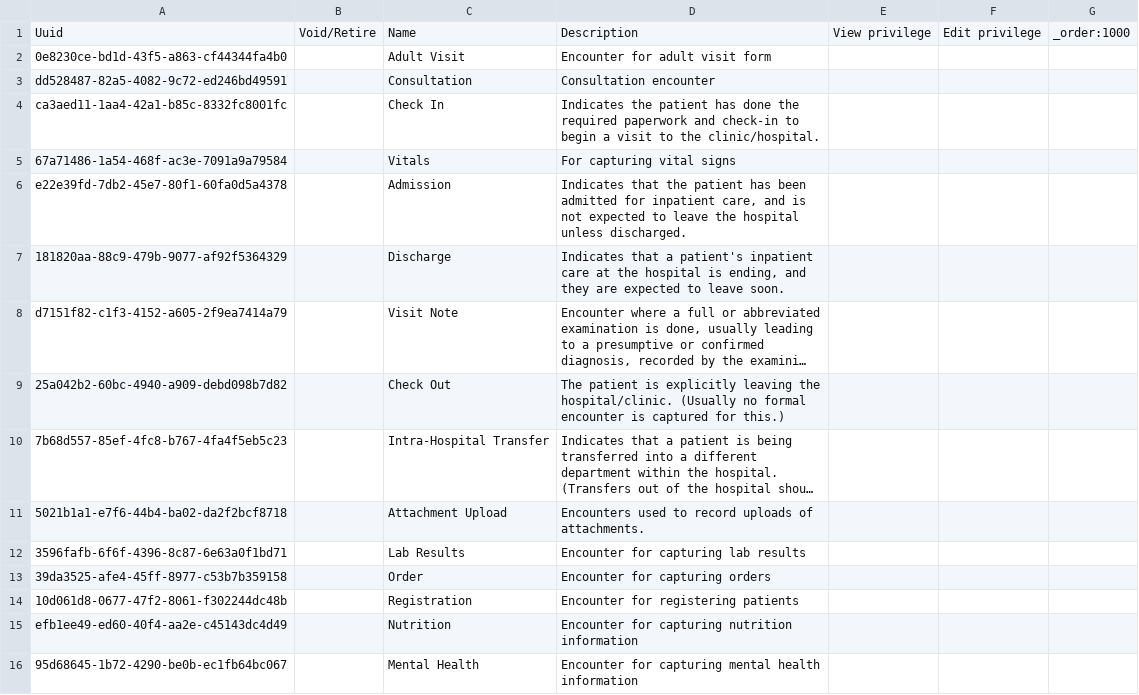
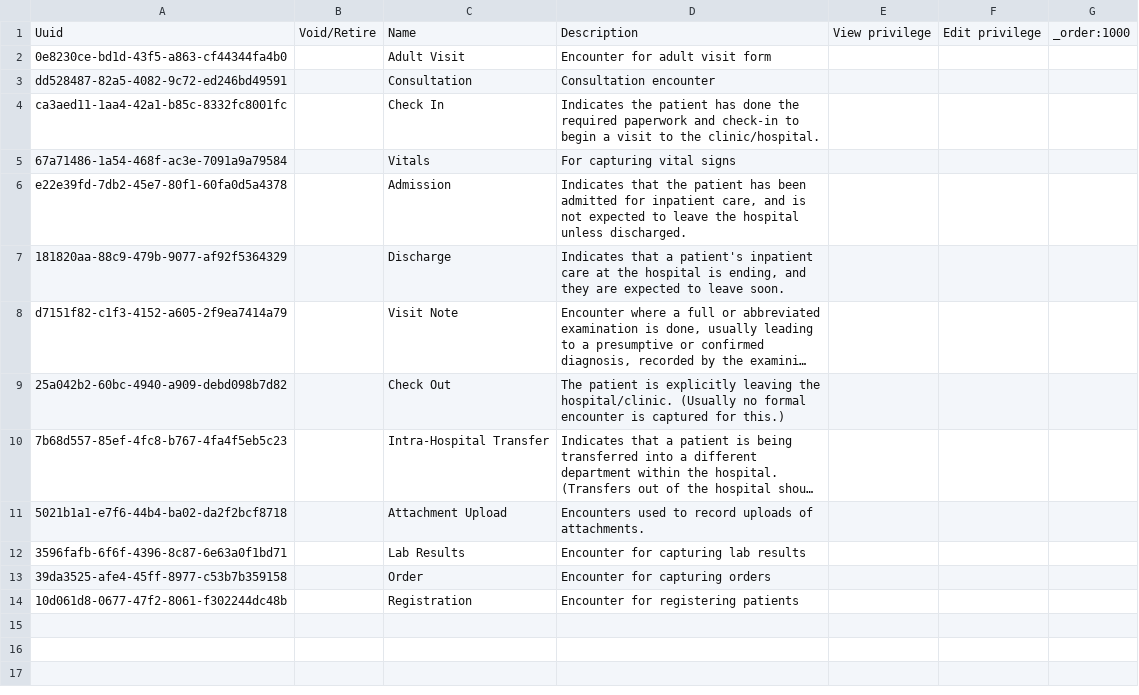
Before and after one commit to MSF-OCG/LIME-EMR, a CSV file: distro/configs/openmrs/initializer_config/encountertypes/encountertypes_core-demo.csv, drawn as a sheet; long unchanged cells end in …; the diff names each change by its address in the sheet, - before the commit and + after, or states it on an @@ line.

Commit message:
moves mh and nutrition encounters to mosul site

```diff
--- a/distro/configs/openmrs/initializer_config/encountertypes/encountertypes_core-demo.csv
+++ b/distro/configs/openmrs/initializer_config/encountertypes/encountertypes_core-demo.csv
-row 15: efb1ee49-ed60-40f4-aa2e-c45143dc4d49 |  | Nutrition | Encounter for capturing nutrition information
-row 16: 95d68645-1b72-4290-be0b-ec1fb64bc067 |  | Mental Health | Encounter for capturing mental health information
```
Also changed, not shown: 8 other files.
